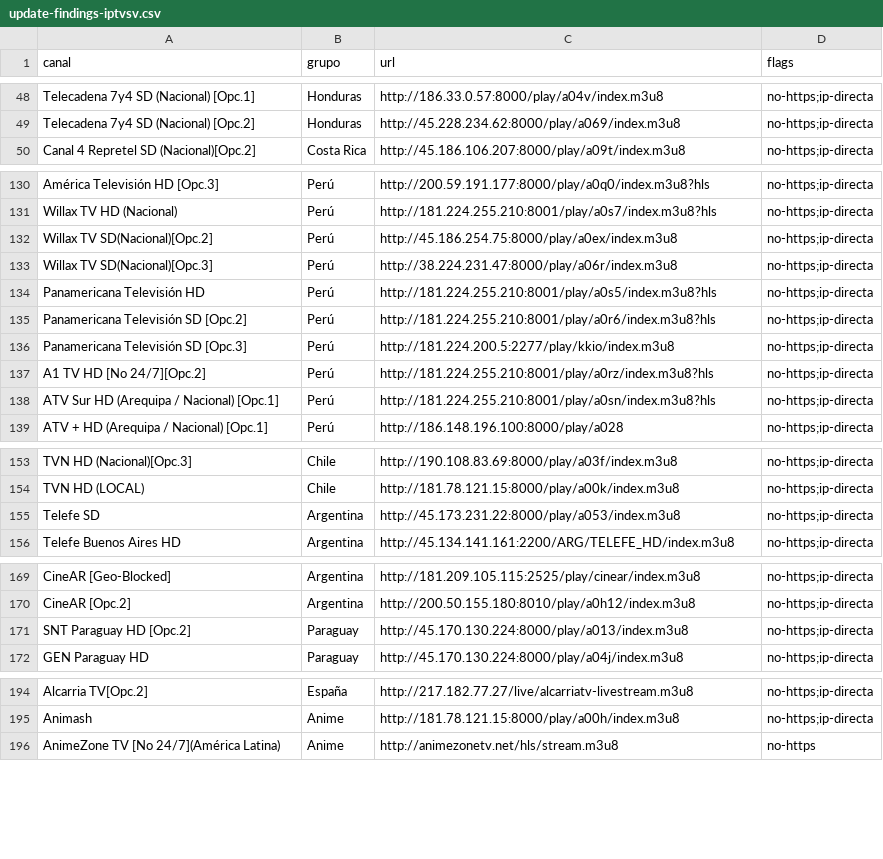
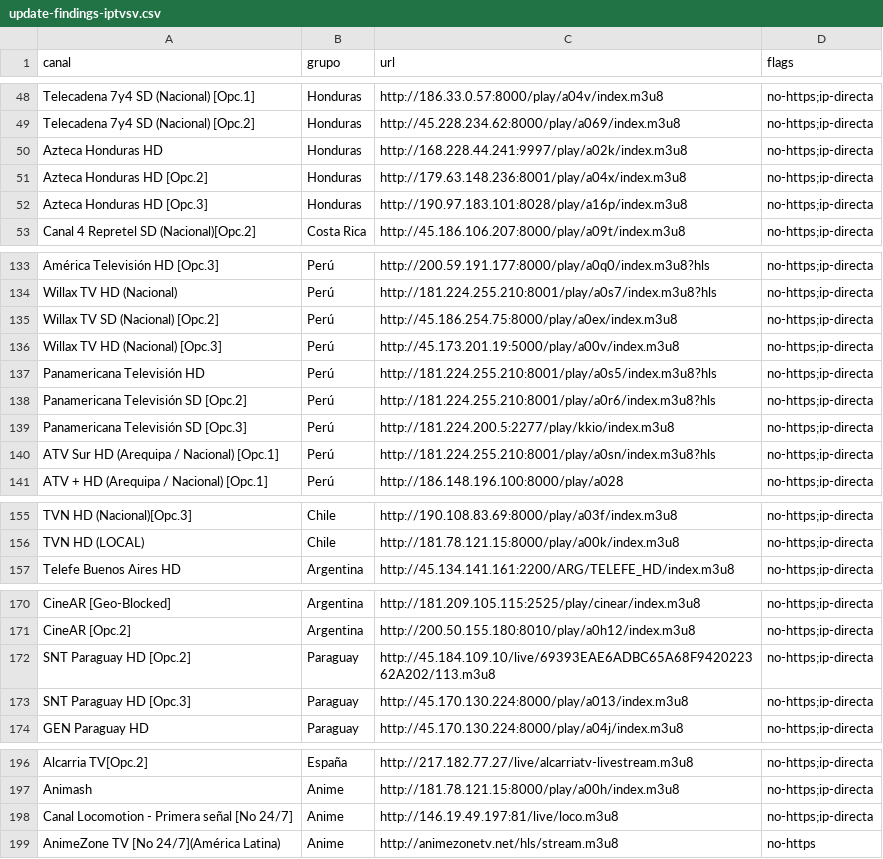
Before and after one commit to andreshuzziel/Casan_Tv, a CSV file: upstream/audit/update-findings-iptvsv.csv, drawn as a sheet; only a part is shown, gaps mark what is left out; the diff covers the shown part only.

```diff
--- a/upstream/audit/update-findings-iptvsv.csv
+++ b/upstream/audit/update-findings-iptvsv.csv
@@ -49,2 +49,5 @@ Telecadena 7y4 SD (Nacional) [Opc.1],Honduras,http://186.33.0.57:8000/play/a04v/
 Telecadena 7y4 SD (Nacional) [Opc.2],Honduras,http://45.228.234.62:8000/play/a069/index.m3u8,no-https;ip-directa
+Azteca Honduras HD,Honduras,http://168.228.44.241:9997/play/a02k/index.m3u8,no-https;ip-directa
+Azteca Honduras HD [Opc.2],Honduras,http://179.63.148.236:8001/play/a04x/index.m3u8,no-https;ip-directa
+Azteca Honduras HD [Opc.3],Honduras,http://190.97.183.101:8028/play/a16p/index.m3u8,no-https;ip-directa
 Canal 4 Repretel SD  (Nacional)[Opc.2],Costa Rica,http://45.186.106.207:8000/play/a09t/index.m3u8,no-https;ip-directa
@@ -131,4 +134,4 @@ América Televisión HD [Opc.3],Perú,http://200.59.191.177:8000/play/a0q0/index
 Willax TV HD (Nacional),Perú,http://181.224.255.210:8001/play/a0s7/index.m3u8?hls,no-https;ip-directa
-Willax TV SD(Nacional)[Opc.2],Perú,http://45.186.254.75:8000/play/a0ex/index.m3u8,no-https;ip-directa
-Willax TV SD(Nacional)[Opc.3],Perú,http://38.224.231.47:8000/play/a06r/index.m3u8,no-https;ip-directa
+Willax TV SD (Nacional) [Opc.2],Perú,http://45.186.254.75:8000/play/a0ex/index.m3u8,no-https;ip-directa
+Willax TV HD (Nacional) [Opc.3],Perú,http://45.173.201.19:5000/play/a00v/index.m3u8,no-https;ip-directa
 Panamericana Televisión HD,Perú,http://181.224.255.210:8001/play/a0s5/index.m3u8?hls,no-https;ip-directa
@@ -136,3 +139,2 @@ Panamericana Televisión SD [Opc.2],Perú,http://181.224.255.210:8001/play/a0r6/
 Panamericana Televisión SD [Opc.3],Perú,http://181.224.200.5:2277/play/kkio/index.m3u8,no-https;ip-directa
-A1 TV HD [No 24/7][Opc.2],Perú,http://181.224.255.210:8001/play/a0rz/index.m3u8?hls,no-https;ip-directa
 ATV Sur HD (Arequipa / Nacional) [Opc.1],Perú,http://181.224.255.210:8001/play/a0sn/index.m3u8?hls,no-https;ip-directa
@@ -154,3 +156,2 @@ TVN HD (Nacional)[Opc.3],Chile,http://190.108.83.69:8000/play/a03f/index.m3u8,no
 TVN HD (LOCAL),Chile,http://181.78.121.15:8000/play/a00k/index.m3u8,no-https;ip-directa
-Telefe SD,Argentina,http://45.173.231.22:8000/play/a053/index.m3u8,no-https;ip-directa
 Telefe Buenos Aires HD,Argentina,http://45.134.141.161:2200/ARG/TELEFE_HD/index.m3u8,no-https;ip-directa
@@ -170,3 +171,4 @@ CineAR [Geo-Blocked],Argentina,http://181.209.105.115:2525/play/cinear/index.m3u
 CineAR [Opc.2],Argentina,http://200.50.155.180:8010/play/a0h12/index.m3u8,no-https;ip-directa
-SNT Paraguay HD [Opc.2],Paraguay,http://45.170.130.224:8000/play/a013/index.m3u8,no-https;ip-directa
+SNT Paraguay HD [Opc.2],Paraguay,http://45.184.109.10/live/69393EAE6ADBC65A68F942022362A202/113.m3u8,no-https;ip-directa
+SNT Paraguay HD [Opc.3],Paraguay,http://45.170.130.224:8000/play/a013/index.m3u8,no-https;ip-directa
 GEN Paraguay HD,Paraguay,http://45.170.130.224:8000/play/a04j/index.m3u8,no-https;ip-directa
@@ -195,2 +197,3 @@ Alcarria TV[Opc.2],España,http://217.182.77.27/live/alcarriatv-livestream.m3u8,
 Animash,Anime,http://181.78.121.15:8000/play/a00h/index.m3u8,no-https;ip-directa
+Canal Locomotion - Primera señal [No 24/7],Anime,http://146.19.49.197:81/live/loco.m3u8,no-https;ip-directa
 AnimeZone TV [No 24/7](América Latina),Anime,http://animezonetv.net/hls/stream.m3u8,no-https
```
Also changed, not shown: 1 added row, 1 removed row and 1 edited cell elsewhere in this file, upstream/audit/update-findings-hispam.csv, upstream/audit/update-findings-spa.csv, 5 other files.
